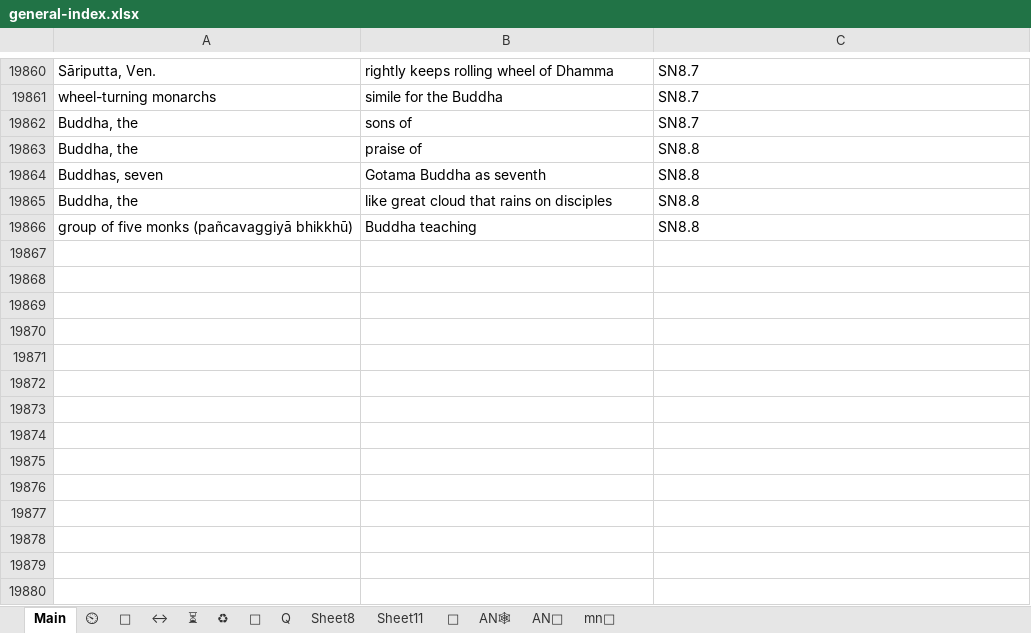
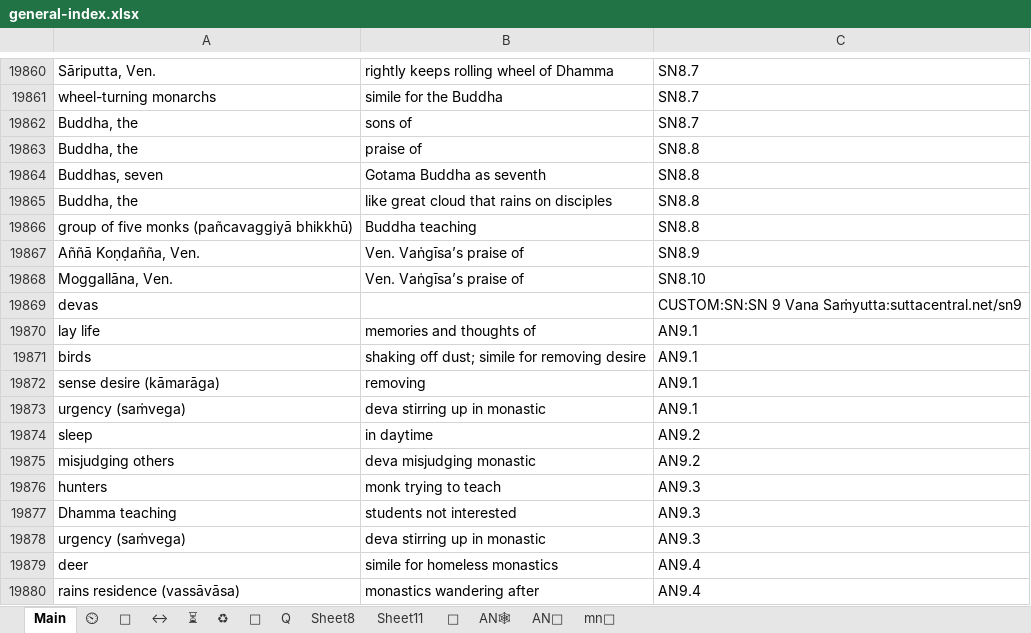
Before and after one commit to thesunshade/CIPS, an Excel workbook: src/data/general-index.xlsx, sheet Main, drawn as a sheet; only a part is shown, gaps mark what is left out; values as stored, in another font and other column widths than the file's, no borders; conditional formats not drawn; the diff names each change by its address in the sheet, - before the commit and + after, or states it on an @@ line.

```diff
--- a/src/data/general-index.xlsx (sheet Main)
+++ b/src/data/general-index.xlsx (sheet Main)
+row 19867: Aññā Koṇḍañña, Ven. | Ven. Vaṅgīsa’s praise of | SN8.9
+row 19868: Moggallāna, Ven. | Ven. Vaṅgīsa’s praise of | SN8.10
+row 19869: devas |  | CUSTOM:SN:SN 9 Vana Saṁyutta:suttacentral.net/sn9
+row 19870: lay life | memories and thoughts of | AN9.1
+row 19871: birds | shaking off dust; simile for removing desire | AN9.1
+row 19872: sense desire (kāmarāga) | removing | AN9.1
+row 19873: urgency (saṁvega) | deva stirring up in monastic | AN9.1
+row 19874: sleep | in daytime | AN9.2
+row 19875: misjudging others | deva misjudging monastic | AN9.2
+row 19876: hunters | monk trying to teach | AN9.3
+row 19877: Dhamma teaching | students not interested | AN9.3
+row 19878: urgency (saṁvega) | deva stirring up in monastic | AN9.3
+row 19879: deer | simile for homeless monastics | AN9.4
+row 19880: rains residence (vassāvāsa) | monastics wandering after | AN9.4
```
Also changed, not shown: 2 other files.
